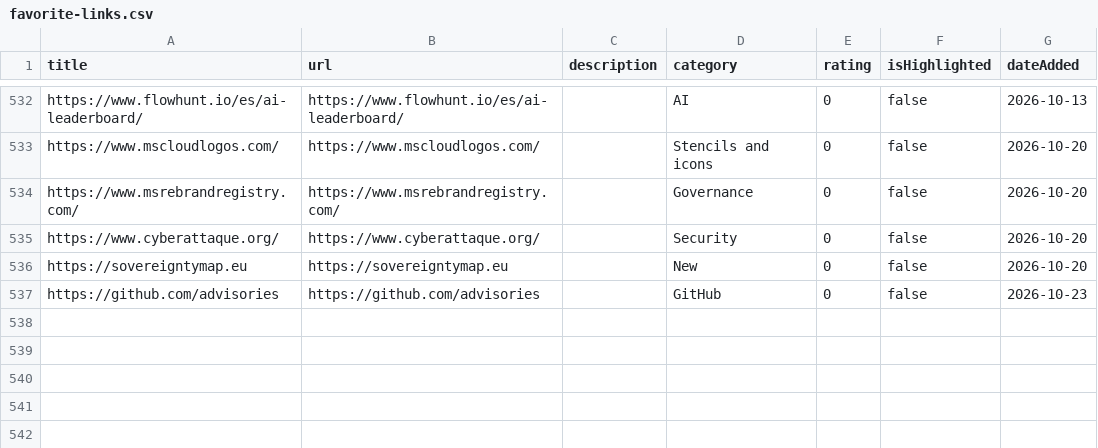
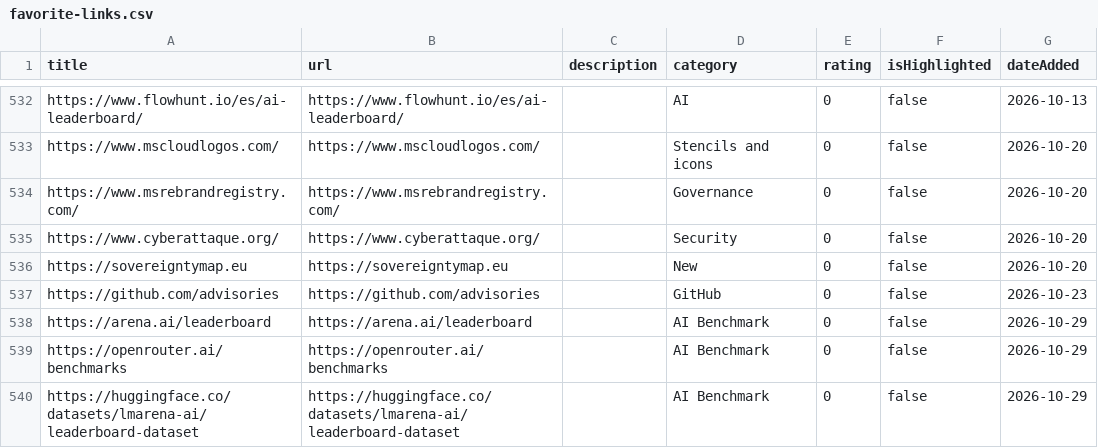
Before and after one commit to Benoit-Gaumard/Benoit-Gaumard.github.io, a CSV file: favorite-links/favorite-links.csv, drawn as a sheet; only a part is shown, gaps mark what is left out.

```diff
--- a/favorite-links/favorite-links.csv
+++ b/favorite-links/favorite-links.csv
@@ -538 +538,4 @@ https://sovereigntymap.eu,https://sovereigntymap.eu,,New,0,false,2026-10-20
 https://github.com/advisories,https://github.com/advisories,,GitHub,0,false,2026-10-23
+https://arena.ai/leaderboard,https://arena.ai/leaderboard,,AI Benchmark,0,false,2026-10-29
+https://openrouter.ai/benchmarks,https://openrouter.ai/benchmarks,,AI Benchmark,0,false,2026-10-29
+https://huggingface.co/datasets/lmarena-ai/leaderboard-dataset,https://huggingface.co/datasets/lmarena-ai/leaderboard-dataset,,AI Benchmark,0,false,2026-10-29
```
Also changed, not shown: 3 other files.
